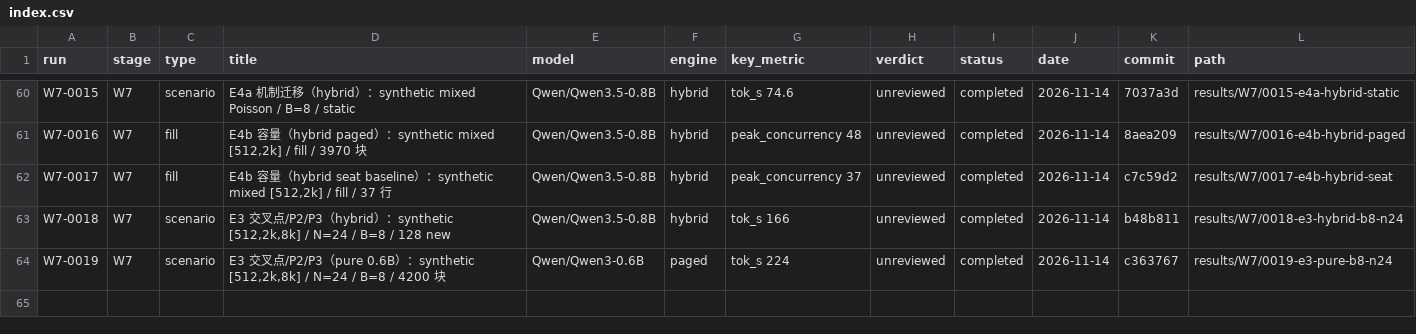
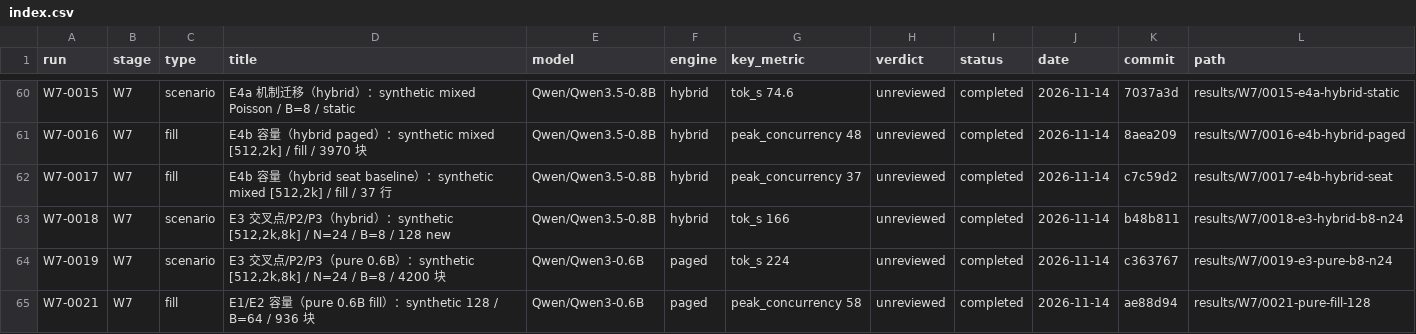
Before and after one commit to RAIN-LOJK/llm-serving, a CSV file: results/index.csv, drawn as a sheet; only a part is shown, gaps mark what is left out.

Commit message:
results(w7): add W7-0021 pure fill 128

```diff
--- a/results/index.csv
+++ b/results/index.csv
@@ -64 +64,2 @@ W7-0018,W7,scenario,"E3 交叉点/P2/P3（hybrid）：synthetic [512,2k,8k] / N=
 W7-0019,W7,scenario,"E3 交叉点/P2/P3（pure 0.6B）：synthetic [512,2k,8k] / N=24 / B=8 / 4200 块",Qwen/Qwen3-0.6B,paged,tok_s 224,unreviewed,completed,2026-11-14,c363767,results/W7/0019-e3-pure-b8-n24
+W7-0021,W7,fill,E1/E2 容量（pure 0.6B fill）：synthetic 128 / B=64 / 936 块,Qwen/Qwen3-0.6B,paged,peak_concurrency 58,unreviewed,completed,2026-11-14,ae88d94,results/W7/0021-pure-fill-128
```
Also changed, not shown: 10 other files.
